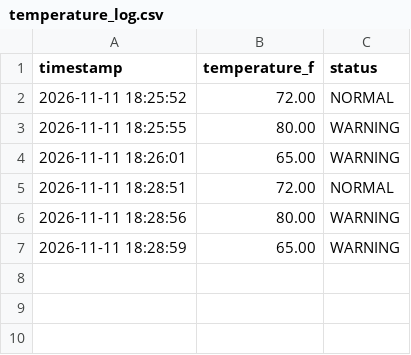
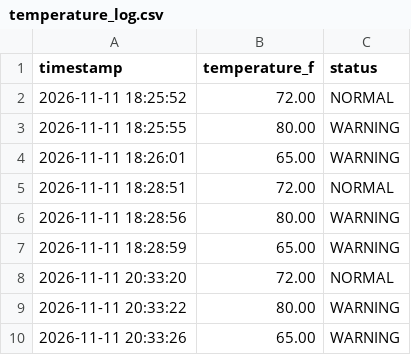
Before and after one commit to maljuboori1995/cse1106-final, a CSV file: data/temperature_log.csv, drawn as a sheet; the diff names each change by its address in the sheet, - before the commit and + after, or states it on an @@ line.

Commit message:
Add automatic temperature status updates

```diff
--- a/data/temperature_log.csv
+++ b/data/temperature_log.csv
+row 8: 2026-11-11 20:33:20 | 72.00 | NORMAL
+row 9: 2026-11-11 20:33:22 | 80.00 | WARNING
+row 10: 2026-11-11 20:33:26 | 65.00 | WARNING
```
Also changed, not shown: 2 other files.
